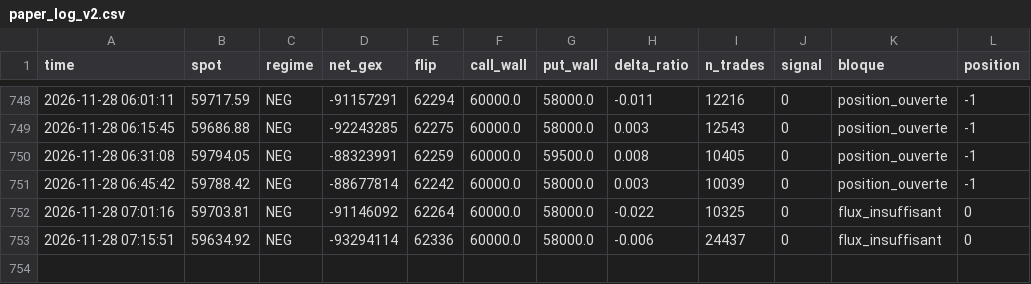
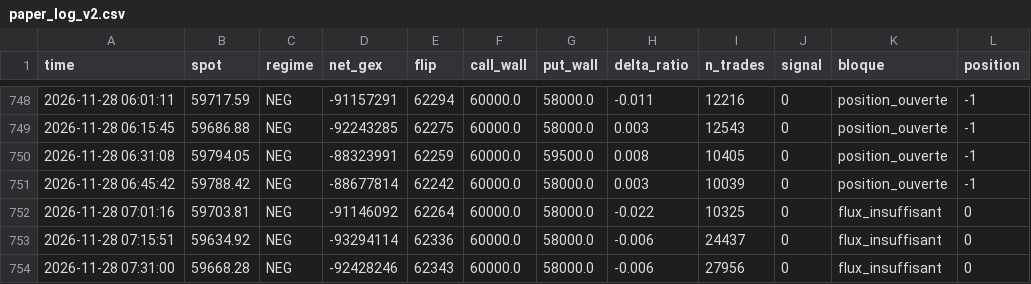
Before and after one commit to simonreist7-source/paper-bot, a CSV file: data/paper_log_v2.csv, drawn as a sheet; only a part is shown, gaps mark what is left out; the diff names each change by its address in the sheet, - before the commit and + after, or states it on an @@ line.

Commit message:
cycle 2026-11-28 07:31

```diff
--- a/data/paper_log_v2.csv
+++ b/data/paper_log_v2.csv
+row 754: 2026-11-28 07:31:00 | 59668.28 | NEG | -92428246 | 62343 | 60000.0 | 58000.0 | -0.006 | 27956 | 0 | flux_insuffisant | 0
```
